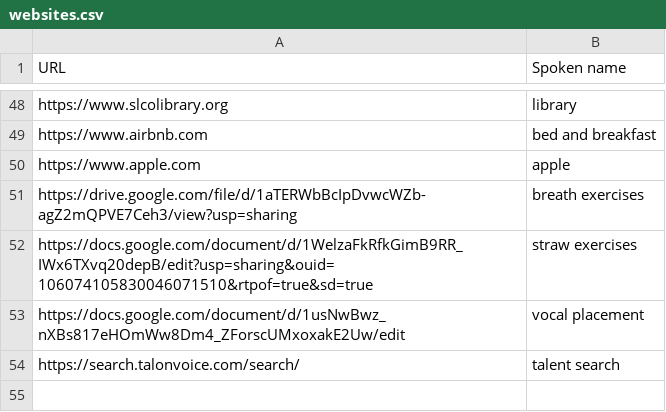
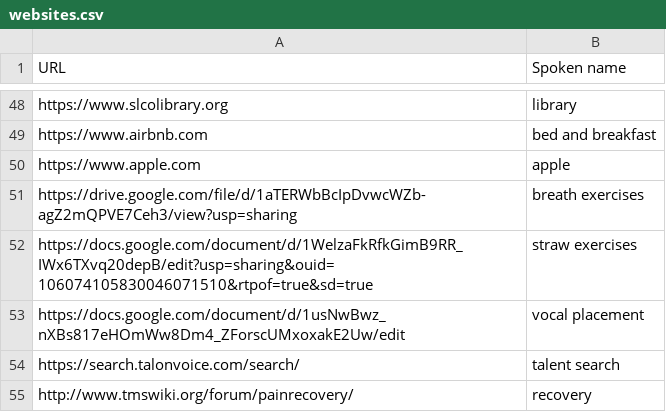
Before and after one commit to zmcgohan2/knausj_talon, a CSV file: settings/websites.csv, drawn as a sheet; only a part is shown, gaps mark what is left out.

Commit message:
Update websites.csv

```diff
--- a/settings/websites.csv
+++ b/settings/websites.csv
@@ -54 +54,2 @@ https://docs.google.com/document/d/1usNwBwz_nXBs817eHOmWw8Dm4_ZForscUMxoxakE2Uw/
 https://search.talonvoice.com/search/,talent search
+http://www.tmswiki.org/forum/painrecovery/,recovery
```
